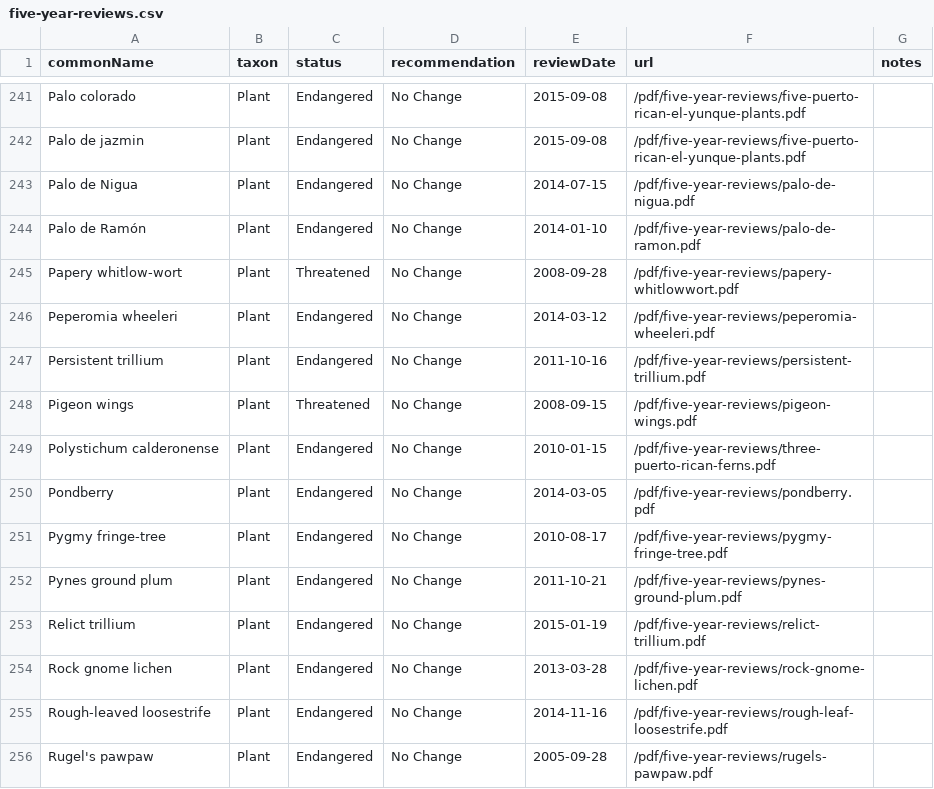
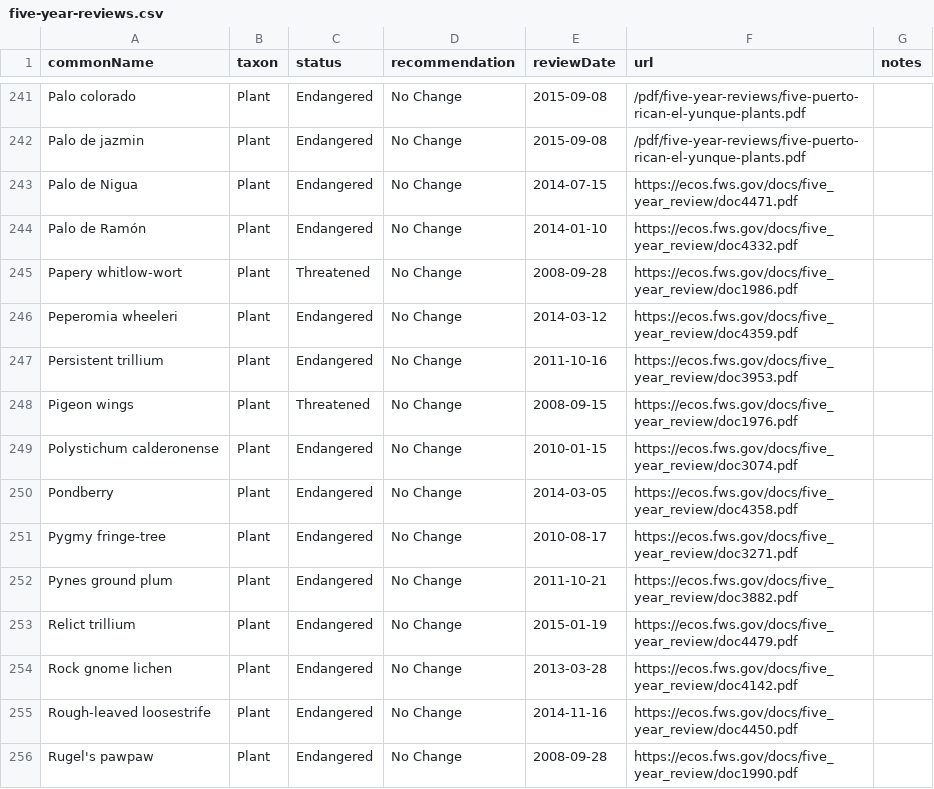
Before and after one commit to ktaylor63/southeast, a CSV file: src/data/five-year-reviews.csv, drawn as a sheet; only a part is shown, gaps mark what is left out; the diff covers the shown part only.

Commit message:
Add a five year review to the index

```diff
--- a/src/data/five-year-reviews.csv
+++ b/src/data/five-year-reviews.csv
@@ -242,15 +242,15 @@ Palo colorado,Plant,Endangered,No Change,2015-09-08,/pdf/five-year-reviews/five-
 Palo de jazmin,Plant,Endangered,No Change,2015-09-08,/pdf/five-year-reviews/five-puerto-rican-el-yunque-plants.pdf,
-Palo de Nigua,Plant,Endangered,No Change,2014-07-15,/pdf/five-year-reviews/palo-de-nigua.pdf,
-Palo de Ramón,Plant,Endangered,No Change,2014-01-10,/pdf/five-year-reviews/palo-de-ramon.pdf,
-Papery whitlow-wort,Plant,Threatened,No Change,2008-09-28,/pdf/five-year-reviews/papery-whitlowwort.pdf,
-Peperomia wheeleri ,Plant,Endangered,No Change,2014-03-12,/pdf/five-year-reviews/peperomia-wheeleri.pdf,
-Persistent trillium,Plant,Endangered,No Change,2011-10-16,/pdf/five-year-reviews/persistent-trillium.pdf,
-Pigeon wings,Plant,Threatened,No Change,2008-09-15,/pdf/five-year-reviews/pigeon-wings.pdf,
-Polystichum calderonense,Plant,Endangered,No Change,2010-01-15,/pdf/five-year-reviews/three-puerto-rican-ferns.pdf,
-Pondberry,Plant,Endangered,No Change,2014-03-05,/pdf/five-year-reviews/pondberry.pdf,
-Pygmy fringe-tree,Plant,Endangered,No Change,2010-08-17,/pdf/five-year-reviews/pygmy-fringe-tree.pdf,
-Pynes ground plum,Plant,Endangered,No Change,2011-10-21,/pdf/five-year-reviews/pynes-ground-plum.pdf,
-Relict trillium,Plant,Endangered,No Change,2015-01-19,/pdf/five-year-reviews/relict-trillium.pdf,
-Rock gnome lichen,Plant,Endangered,No Change,2013-03-28,/pdf/five-year-reviews/rock-gnome-lichen.pdf,
-Rough-leaved loosestrife,Plant,Endangered,No Change,2014-11-16,/pdf/five-year-reviews/rough-leaf-loosestrife.pdf,
-Rugel's pawpaw,Plant,Endangered,No Change,2005-09-28,/pdf/five-year-reviews/rugels-pawpaw.pdf,
+Palo de Nigua,Plant,Endangered,No Change,2014-07-15,https://ecos.fws.gov/docs/five_year_review/doc4471.pdf,
+Palo de Ramón,Plant,Endangered,No Change,2014-01-10,https://ecos.fws.gov/docs/five_year_review/doc4332.pdf,
+Papery whitlow-wort,Plant,Threatened,No Change,2008-09-28,https://ecos.fws.gov/docs/five_year_review/doc1986.pdf,
+Peperomia wheeleri ,Plant,Endangered,No Change,2014-03-12,https://ecos.fws.gov/docs/five_year_review/doc4359.pdf,
+Persistent trillium,Plant,Endangered,No Change,2011-10-16,https://ecos.fws.gov/docs/five_year_review/doc3953.pdf,
+Pigeon wings,Plant,Threatened,No Change,2008-09-15,https://ecos.fws.gov/docs/five_year_review/doc1976.pdf,
+Polystichum calderonense,Plant,Endangered,No Change,2010-01-15,https://ecos.fws.gov/docs/five_year_review/doc3074.pdf,
+Pondberry,Plant,Endangered,No Change,2014-03-05,https://ecos.fws.gov/docs/five_year_review/doc4358.pdf,
+Pygmy fringe-tree,Plant,Endangered,No Change,2010-08-17,https://ecos.fws.gov/docs/five_year_review/doc3271.pdf,
+Pynes ground plum,Plant,Endangered,No Change,2011-10-21,https://ecos.fws.gov/docs/five_year_review/doc3882.pdf,
+Relict trillium,Plant,Endangered,No Change,2015-01-19,https://ecos.fws.gov/docs/five_year_review/doc4479.pdf,
+Rock gnome lichen,Plant,Endangered,No Change,2013-03-28,https://ecos.fws.gov/docs/five_year_review/doc4142.pdf,
+Rough-leaved loosestrife,Plant,Endangered,No Change,2014-11-16,https://ecos.fws.gov/docs/five_year_review/doc4450.pdf,
+Rugel's pawpaw,Plant,Endangered,No Change,2008-09-28,https://ecos.fws.gov/docs/five_year_review/doc1990.pdf,
```
Also changed, not shown: 3 added rows and 113 edited cells elsewhere in this file.
